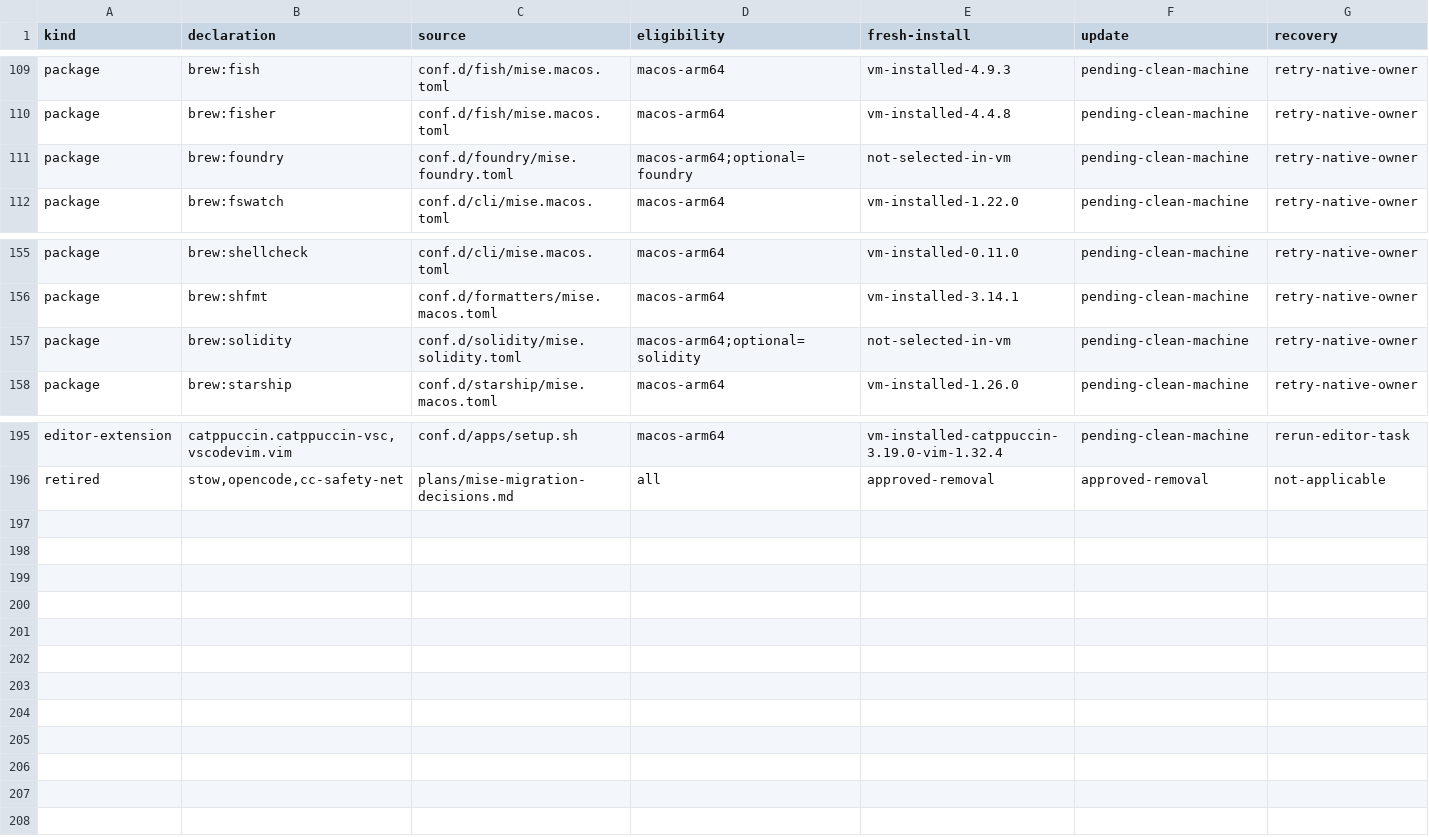
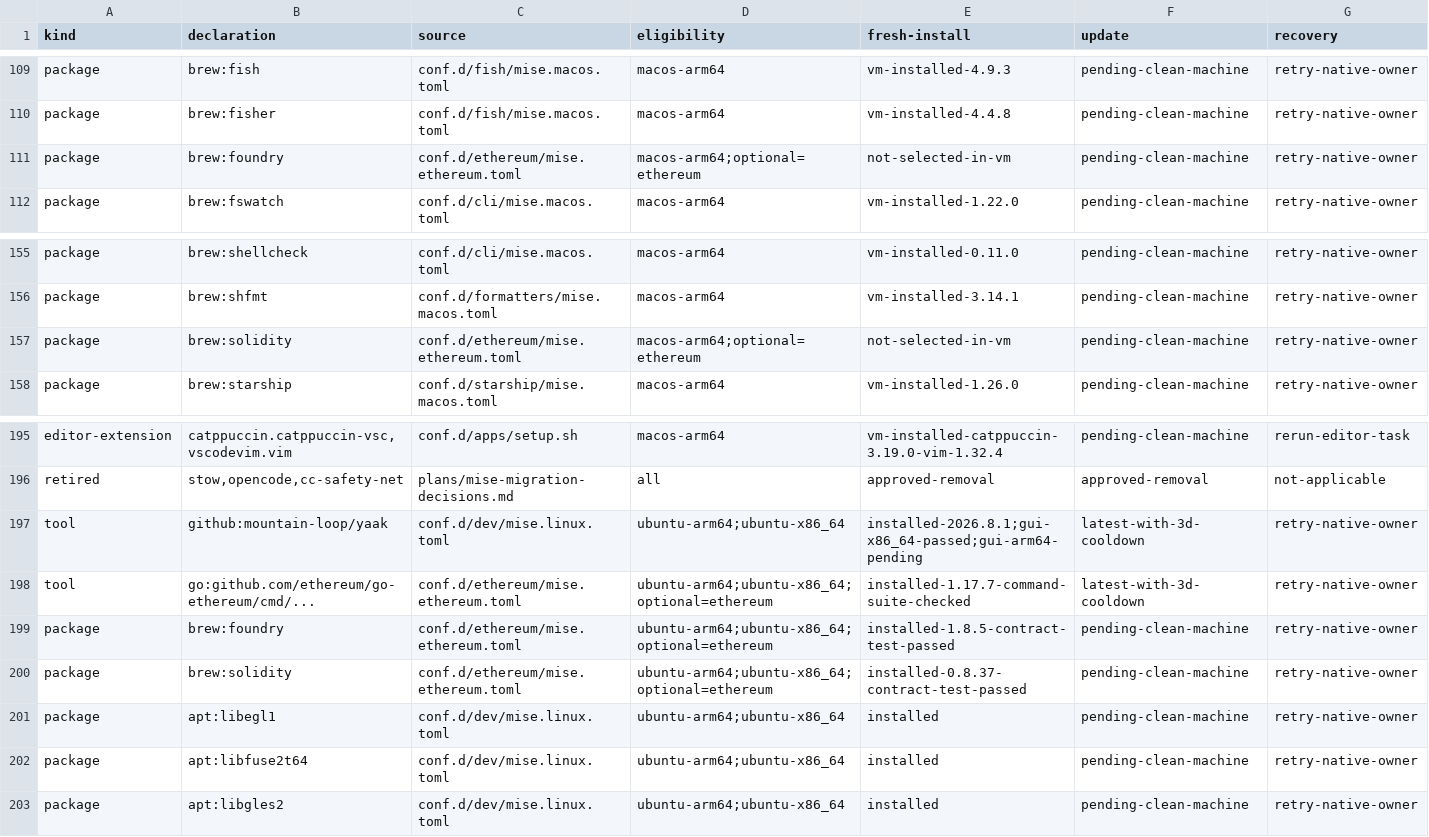
Before and after one commit to LuisUrrutia/.dotfiles, a TSV file: plans/mise-package-coverage.tsv, drawn as a sheet; only a part is shown, gaps mark what is left out.

Commit message:
feat!: complete Linux dev and Ethereum tool support
Install Yaak's official AppImages through mise and group Geth, Foundry and
Solidity under one optional module. Use the native Go backend for the Linux
Geth command suite after its x86_64 brew bottle failed to start.

BREAKING CHANGE: Select ethereum instead of the separate foundry or solidity
modules. The ethereum selection now installs all three toolsets.

```diff
--- a/plans/mise-package-coverage.tsv
+++ b/plans/mise-package-coverage.tsv
@@ -110,3 +110,3 @@ package	brew:fish	conf.d/fish/mise.macos.toml	macos-arm64	vm-installed-4.9.3	pen
 package	brew:fisher	conf.d/fish/mise.macos.toml	macos-arm64	vm-installed-4.4.8	pending-clean-machine	retry-native-owner
-package	brew:foundry	conf.d/foundry/mise.foundry.toml	macos-arm64;optional=foundry	not-selected-in-vm	pending-clean-machine	retry-native-owner
+package	brew:foundry	conf.d/ethereum/mise.ethereum.toml	macos-arm64;optional=ethereum	not-selected-in-vm	pending-clean-machine	retry-native-owner
 package	brew:fswatch	conf.d/cli/mise.macos.toml	macos-arm64	vm-installed-1.22.0	pending-clean-machine	retry-native-owner
@@ -156,3 +156,3 @@ package	brew:shellcheck	conf.d/cli/mise.macos.toml	macos-arm64	vm-installed-0.11
 package	brew:shfmt	conf.d/formatters/mise.macos.toml	macos-arm64	vm-installed-3.14.1	pending-clean-machine	retry-native-owner
-package	brew:solidity	conf.d/solidity/mise.solidity.toml	macos-arm64;optional=solidity	not-selected-in-vm	pending-clean-machine	retry-native-owner
+package	brew:solidity	conf.d/ethereum/mise.ethereum.toml	macos-arm64;optional=ethereum	not-selected-in-vm	pending-clean-machine	retry-native-owner
 package	brew:starship	conf.d/starship/mise.macos.toml	macos-arm64	vm-installed-1.26.0	pending-clean-machine	retry-native-owner
@@ -196 +196,8 @@ editor-extension	catppuccin.catppuccin-vsc,vscodevim.vim	conf.d/apps/setup.sh	ma
 retired	stow,opencode,cc-safety-net	plans/mise-migration-decisions.md	all	approved-removal	approved-removal	not-applicable
+tool	github:mountain-loop/yaak	conf.d/dev/mise.linux.toml	ubuntu-arm64;ubuntu-x86_64	installed-2026.8.1;gui-x86_64-passed;gui-arm64-pending	latest-with-3d-cooldown	retry-native-owner
+tool	go:github.com/ethereum/go-ethereum/cmd/...	conf.d/ethereum/mise.ethereum.toml	ubuntu-arm64;ubuntu-x86_64;optional=ethereum	installed-1.17.7-command-suite-checked	latest-with-3d-cooldown	retry-native-owner
+package	brew:foundry	conf.d/ethereum/mise.ethereum.toml	ubuntu-arm64;ubuntu-x86_64;optional=ethereum	installed-1.8.5-contract-test-passed	pending-clean-machine	retry-native-owner
+package	brew:solidity	conf.d/ethereum/mise.ethereum.toml	ubuntu-arm64;ubuntu-x86_64;optional=ethereum	installed-0.8.37-contract-test-passed	pending-clean-machine	retry-native-owner
+package	apt:libegl1	conf.d/dev/mise.linux.toml	ubuntu-arm64;ubuntu-x86_64	installed	pending-clean-machine	retry-native-owner
+package	apt:libfuse2t64	conf.d/dev/mise.linux.toml	ubuntu-arm64;ubuntu-x86_64	installed	pending-clean-machine	retry-native-owner
+package	apt:libgles2	conf.d/dev/mise.linux.toml	ubuntu-arm64;ubuntu-x86_64	installed	pending-clean-machine	retry-native-owner
```
Also changed, not shown: 7 other files.
